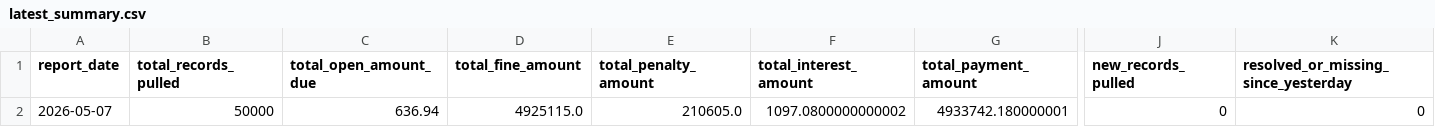
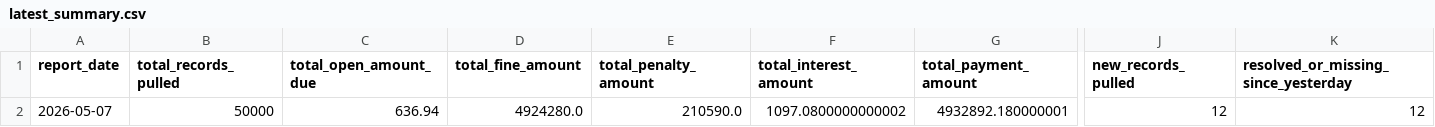
Before and after one commit to JUnelus/NYC-Open-Parking-Violations-Daily-Report-Pipeline, a CSV file: data/latest_summary.csv, drawn as a sheet; only a part is shown, gaps mark what is left out; the diff names each change by its address in the sheet, - before the commit and + after, or states it on an @@ line.

```diff
--- a/data/latest_summary.csv
+++ b/data/latest_summary.csv
-D2 (total_fine_amount): 4925115.0
+D2 (total_fine_amount): 4924280.0
-E2 (total_penalty_amount): 210605.0
+E2 (total_penalty_amount): 210590.0
-G2 (total_payment_amount): 4933742.180000001
+G2 (total_payment_amount): 4932892.180000001
-J2 (new_records_pulled): 0
+J2 (new_records_pulled): 12
-K2: 0
+K2: 12
```
Also changed, not shown: data/analytics/agency_daily_trend.csv, data/analytics/daily_issue_trend.csv, 15 other files.
